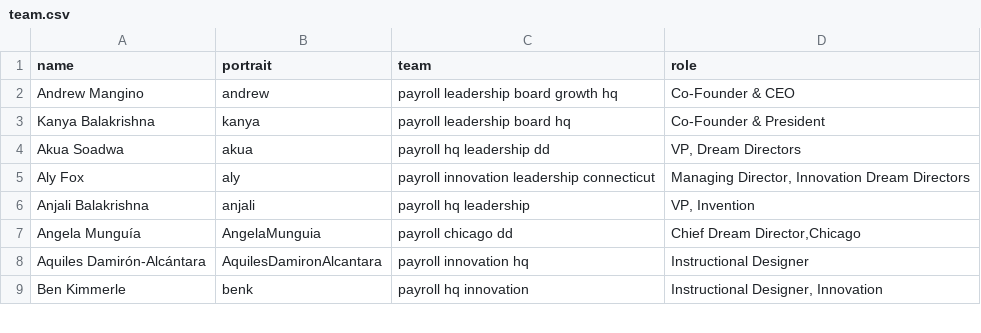
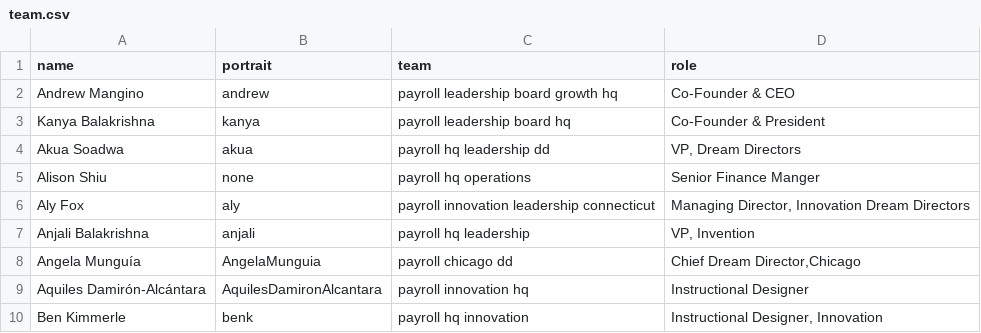
Before and after one commit to futureproject/futureproject.github.com, a CSV file: _data/team.csv, drawn as a sheet; only a part is shown; the diff names each change by its address in the sheet, - before the commit and + after, or states it on an @@ line.

Commit message:
Update team.csv

```diff
--- a/_data/team.csv
+++ b/_data/team.csv
+row 5: Alison Shiu | none | payroll hq operations | Senior Finance Manger
```
